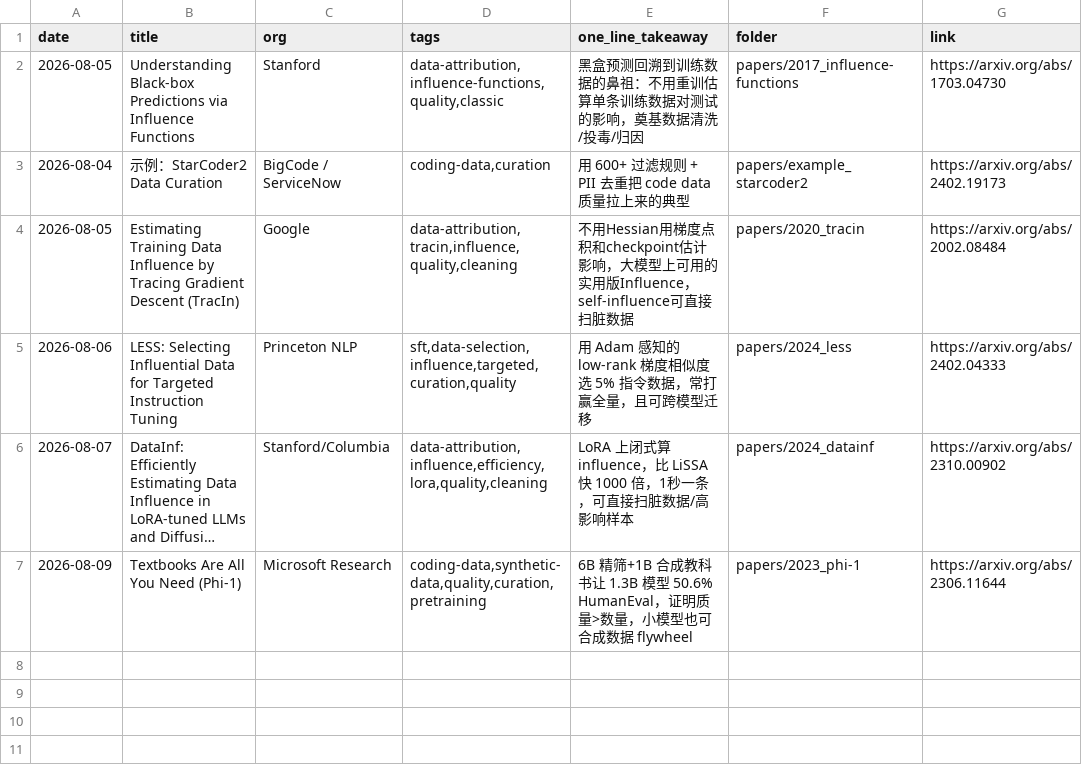
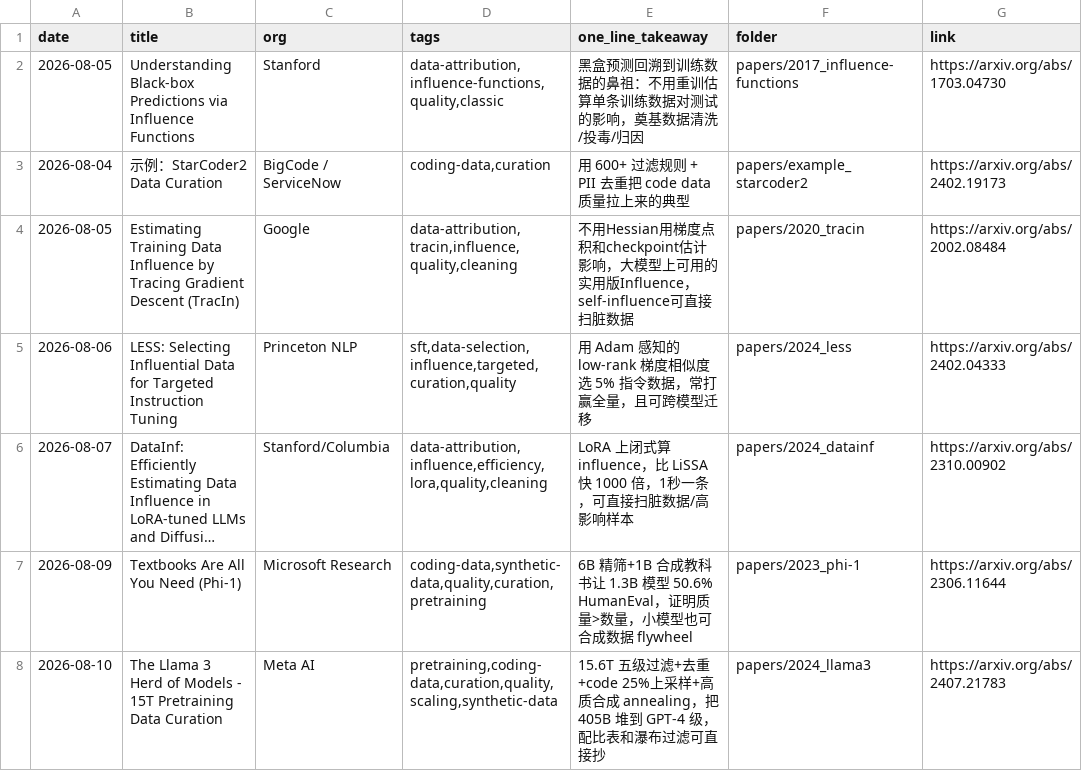
Before and after one commit to Papa-Panda/post-training, a CSV file: ai-data/reading-log.csv, drawn as a sheet; long unchanged cells end in …; the diff names each change by its address in the sheet, - before the commit and + after, or states it on an @@ line.

Commit message:
feat(ai-data): Day 7 - Llama 3 Herd 15T data curation notes

```diff
--- a/ai-data/reading-log.csv
+++ b/ai-data/reading-log.csv
+row 8: 2026-08-10 | The Llama 3 Herd of Models - 15T Pretraining Data Curation | Meta AI | pretraining,coding-data,curation,quality,scaling,synthetic-data | 15.6T 五级过滤+去重+code 25%上采样+高质合成 annealing，把 405B 堆到 GPT-4 级，配比表和瀑布过滤可直接抄 | papers/2024_llama3 | https://arxiv.org/abs/2407.21783
```
Also changed, not shown: 2 other files.
